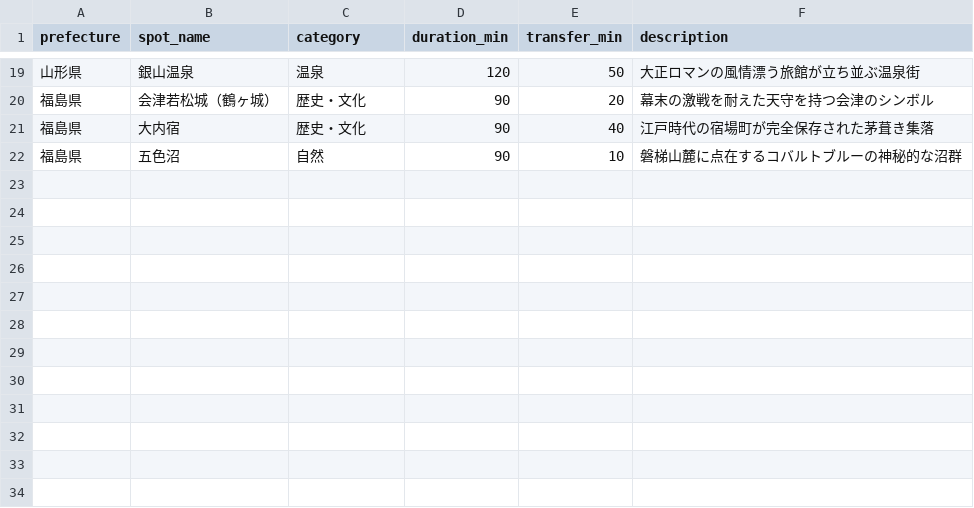
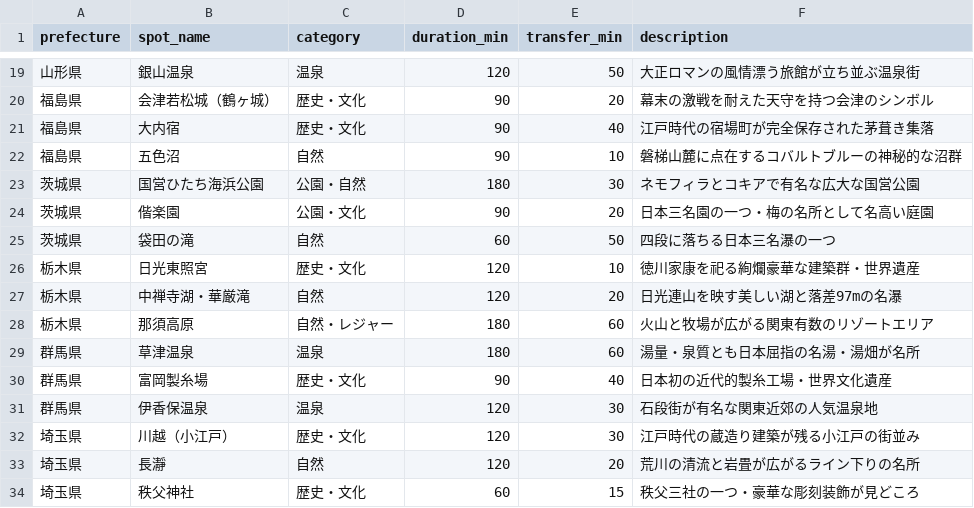
Before and after one commit to scyaan7color-00aeef/travel-roulette, a CSV file: spots.csv, drawn as a sheet; only a part is shown, gaps mark what is left out.

```diff
--- a/spots.csv
+++ b/spots.csv
@@ -22 +22,13 @@ prefecture,spot_name,category,duration_min,transfer_min,description
 福島県,五色沼,自然,90,10,磐梯山麓に点在するコバルトブルーの神秘的な沼群
+茨城県,国営ひたち海浜公園,公園・自然,180,30,ネモフィラとコキアで有名な広大な国営公園
+茨城県,偕楽園,公園・文化,90,20,日本三名園の一つ・梅の名所として名高い庭園
+茨城県,袋田の滝,自然,60,50,四段に落ちる日本三名瀑の一つ
+栃木県,日光東照宮,歴史・文化,120,10,徳川家康を祀る絢爛豪華な建築群・世界遺産
+栃木県,中禅寺湖・華厳滝,自然,120,20,日光連山を映す美しい湖と落差97mの名瀑
+栃木県,那須高原,自然・レジャー,180,60,火山と牧場が広がる関東有数のリゾートエリア
+群馬県,草津温泉,温泉,180,60,湯量・泉質とも日本屈指の名湯・湯畑が名所
+群馬県,富岡製糸場,歴史・文化,90,40,日本初の近代的製糸工場・世界文化遺産
+群馬県,伊香保温泉,温泉,120,30,石段街が有名な関東近郊の人気温泉地
+埼玉県,川越（小江戸）,歴史・文化,120,30,江戸時代の蔵造り建築が残る小江戸の街並み
+埼玉県,長瀞,自然,120,20,荒川の清流と岩畳が広がるライン下りの名所
+埼玉県,秩父神社,歴史・文化,60,15,秩父三社の一つ・豪華な彫刻装飾が見どころ
```
